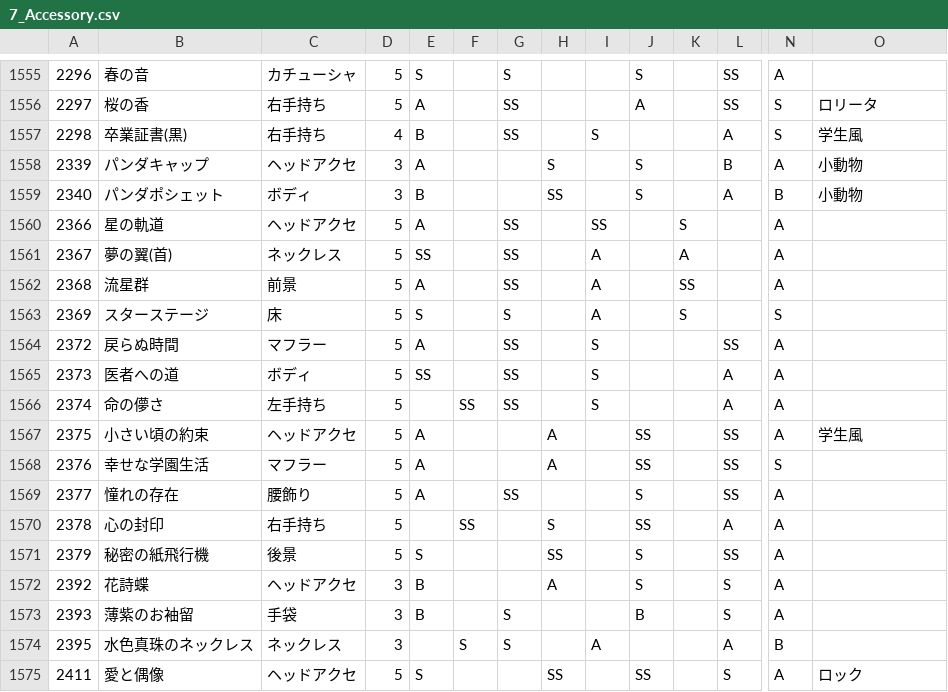
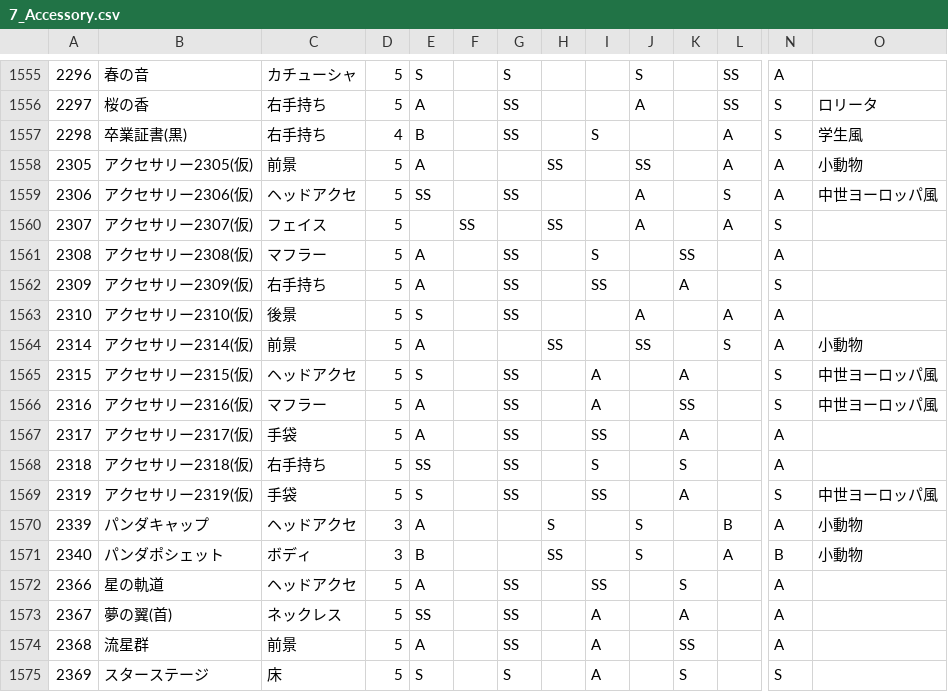
Before and after one commit to ShTair/MiracleNikkiData, a CSV file: Items/7_Accessory.csv, drawn as a sheet; only a part is shown, gaps mark what is left out; the shorter side is filled out with more unchanged rows; rows hold the shown columns only; the diff names each change by its address in the sheet, - before the commit and + after, or states it on an @@ line.

```diff
--- a/Items/7_Accessory.csv
+++ b/Items/7_Accessory.csv
+row 1558: 2305 | アクセサリー2305(仮) | 前景 | 5 | A |  |  | SS |  | SS |  | A | A | 小動物
+row 1559: 2306 | アクセサリー2306(仮) | ヘッドアクセ | 5 | SS |  | SS |  |  | A |  | S | A | 中世ヨーロッパ風
+row 1560: 2307 | アクセサリー2307(仮) | フェイス | 5 |  | SS |  | SS |  | A |  | A | S
+row 1561: 2308 | アクセサリー2308(仮) | マフラー | 5 | A |  | SS |  | S |  | SS |  | A
+row 1562: 2309 | アクセサリー2309(仮) | 右手持ち | 5 | A |  | SS |  | SS |  | A |  | S
+row 1563: 2310 | アクセサリー2310(仮) | 後景 | 5 | S |  | SS |  |  | A |  | A | A
+row 1564: 2314 | アクセサリー2314(仮) | 前景 | 5 | A |  |  | SS |  | SS |  | S | A | 小動物
+row 1565: 2315 | アクセサリー2315(仮) | ヘッドアクセ | 5 | S |  | SS |  | A |  | A |  | S | 中世ヨーロッパ風
+row 1566: 2316 | アクセサリー2316(仮) | マフラー | 5 | A |  | SS |  | A |  | SS |  | S | 中世ヨーロッパ風
+row 1567: 2317 | アクセサリー2317(仮) | 手袋 | 5 | A |  | SS |  | SS |  | A |  | A
+row 1568: 2318 | アクセサリー2318(仮) | 右手持ち | 5 | SS |  | SS |  | S |  | S |  | A
+row 1569: 2319 | アクセサリー2319(仮) | 手袋 | 5 | S |  | SS |  | SS |  | A |  | S | 中世ヨーロッパ風
```
Also changed, not shown: Items/0_Hairstyle.csv, Items/3_Tops.csv, 5 other files.
